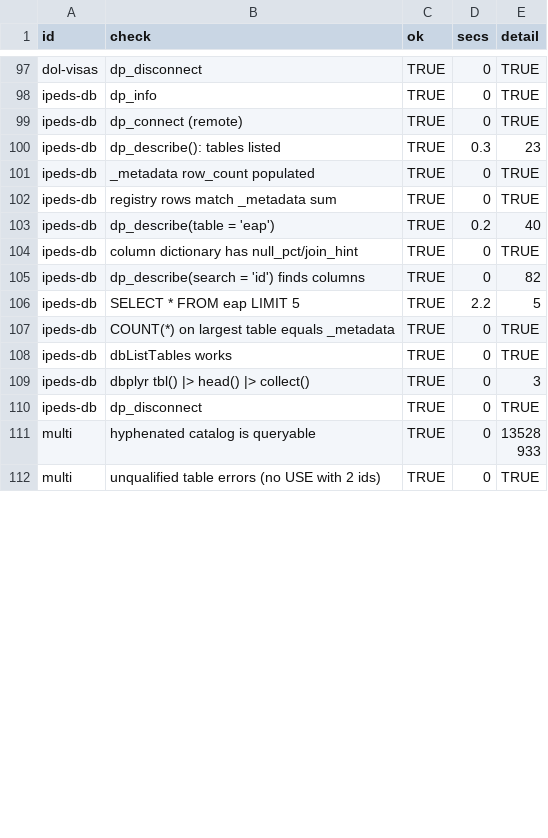
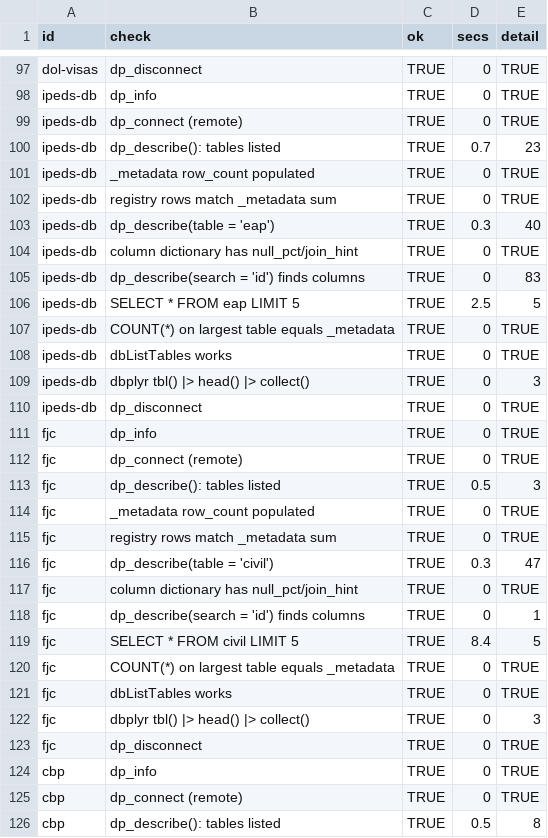
Before and after one commit to datapond-db/datapond-r, a CSV file: dev/audit_results.csv, drawn as a sheet; only a part is shown, gaps mark what is left out; the shorter side is filled out with more unchanged rows; the diff covers the shown part only.

```diff
--- a/dev/audit_results.csv
+++ b/dev/audit_results.csv
@@ -99,9 +99,9 @@
 "ipeds-db","dp_connect (remote)",TRUE,0,"TRUE"
-"ipeds-db","dp_describe(): tables listed",TRUE,0.3,"23"
+"ipeds-db","dp_describe(): tables listed",TRUE,0.7,"23"
 "ipeds-db","_metadata row_count populated",TRUE,0,"TRUE"
 "ipeds-db","registry rows match _metadata sum",TRUE,0,"TRUE"
-"ipeds-db","dp_describe(table = 'eap')",TRUE,0.2,"40"
+"ipeds-db","dp_describe(table = 'eap')",TRUE,0.3,"40"
 "ipeds-db","column dictionary has null_pct/join_hint",TRUE,0,"TRUE"
-"ipeds-db","dp_describe(search = 'id') finds columns",TRUE,0,"82"
-"ipeds-db","SELECT * FROM eap LIMIT 5",TRUE,2.2,"5"
+"ipeds-db","dp_describe(search = 'id') finds columns",TRUE,0,"83"
+"ipeds-db","SELECT * FROM eap LIMIT 5",TRUE,2.5,"5"
 "ipeds-db","COUNT(*) on largest table equals _metadata",TRUE,0,"TRUE"
@@ -110 +110,17 @@
 "ipeds-db","dp_disconnect",TRUE,0,"TRUE"
+"fjc","dp_info",TRUE,0,"TRUE"
+"fjc","dp_connect (remote)",TRUE,0,"TRUE"
+"fjc","dp_describe(): tables listed",TRUE,0.5,"3"
+"fjc","_metadata row_count populated",TRUE,0,"TRUE"
+"fjc","registry rows match _metadata sum",TRUE,0,"TRUE"
+"fjc","dp_describe(table = 'civil')",TRUE,0.3,"47"
+"fjc","column dictionary has null_pct/join_hint",TRUE,0,"TRUE"
+"fjc","dp_describe(search = 'id') finds columns",TRUE,0,"1"
+"fjc","SELECT * FROM civil LIMIT 5",TRUE,8.4,"5"
+"fjc","COUNT(*) on largest table equals _metadata",TRUE,0,"TRUE"
+"fjc","dbListTables works",TRUE,0,"TRUE"
+"fjc","dbplyr tbl() |> head() |> collect()",TRUE,0,"3"
+"fjc","dp_disconnect",TRUE,0,"TRUE"
+"cbp","dp_info",TRUE,0,"TRUE"
+"cbp","dp_connect (remote)",TRUE,0,"TRUE"
+"cbp","dp_describe(): tables listed",TRUE,0.5,"8"
```
Also changed, not shown: 10 added rows and 20 edited cells elsewhere in this file.
